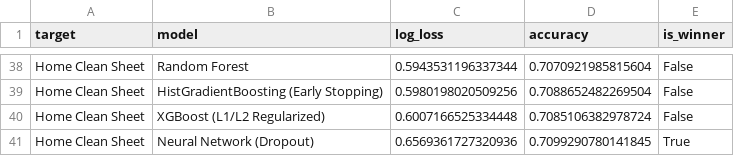
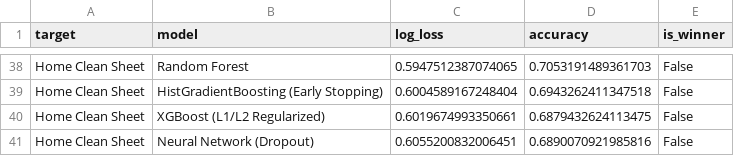
Before and after one commit to matiasts4/datascience, a CSV file: scratch/optimized_models_log_loss.csv, drawn as a sheet; only a part is shown, gaps mark what is left out; removed rows and columns are numbered as before the commit, all else as after; the diff covers the shown part only; the diff names each change by its address in the sheet, - before the commit and + after, or states it on an @@ line.

```diff
--- a/scratch/optimized_models_log_loss.csv
+++ b/scratch/optimized_models_log_loss.csv
-C38 (log_loss): 0.5943531196337344
+C38 (log_loss): 0.5947512387074065
-D38 (accuracy): 0.7070921985815604
+D38 (accuracy): 0.7053191489361703
-C39 (log_loss): 0.5980198020509256
+C39 (log_loss): 0.6004589167248404
-D39 (accuracy): 0.7088652482269504
+D39 (accuracy): 0.6943262411347518
-C40 (log_loss): 0.6007166525334448
+C40 (log_loss): 0.6019674993350661
-D40 (accuracy): 0.7085106382978724
+D40 (accuracy): 0.6879432624113475
-row 41: Home Clean Sheet | Neural Network (Dropout) | 0.6569361727320936 | 0.7099290780141845 | True
+row 41: Home Clean Sheet | Neural Network (Dropout) | 0.6055200832006451 | 0.6890070921985816 | False
```
Also changed, not shown: 7 added rows, 7 removed rows and 57 edited cells elsewhere in this file, Simulacion_Inversion/reporte_meta_decision.csv, Simulacion_Inversion/reporte_simulacion_calibrada.csv, 41 other files.
